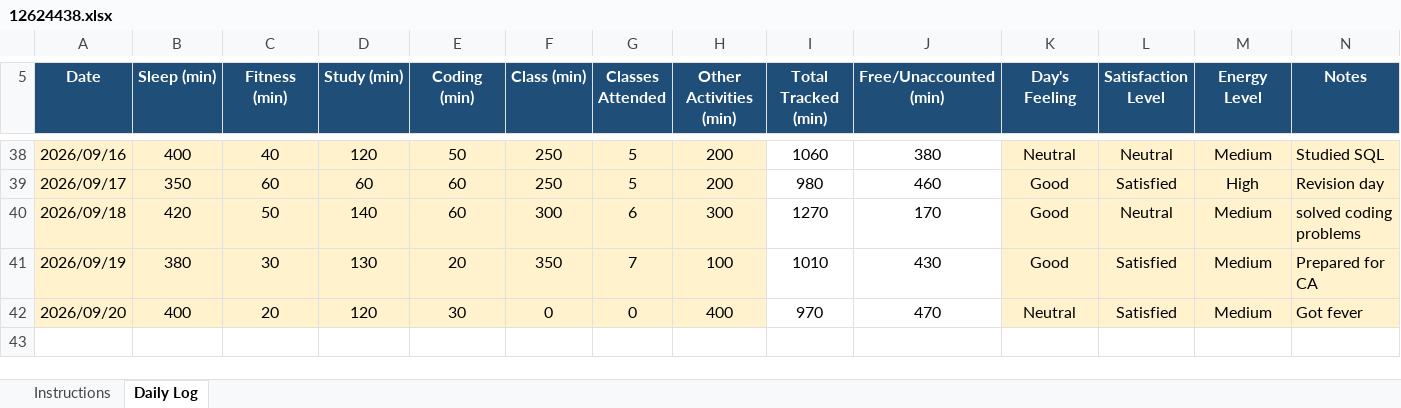
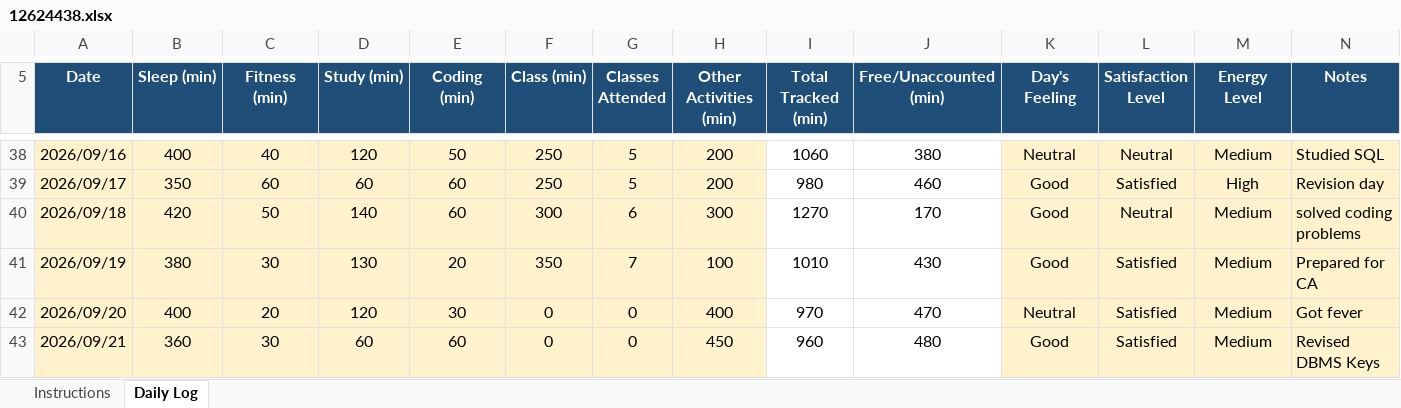
Before and after one commit to parulsinha01/CAP-776, an Excel workbook: 12624438.xlsx, sheet Daily Log, drawn as a sheet; only a part is shown, gaps mark what is left out; values as stored, in another font and other column widths than the file's, no borders; conditional formats not drawn; the diff names each change by its address in the sheet, - before the commit and + after, or states it on an @@ line.

Commit message:
Add files via upload

```diff
--- a/12624438.xlsx (sheet Daily Log)
+++ b/12624438.xlsx (sheet Daily Log)
+row 43: 2026/09/21 | 360 | 30 | 60 | 60 | 0 | 0 | 450 | 960 | 480 | Good | Satisfied | Medium | Revised DBMS Keys
```
